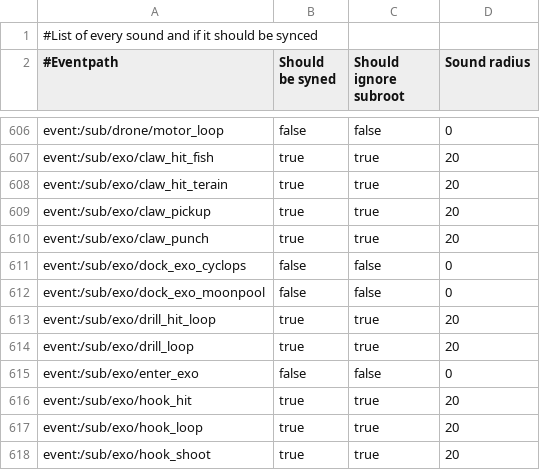
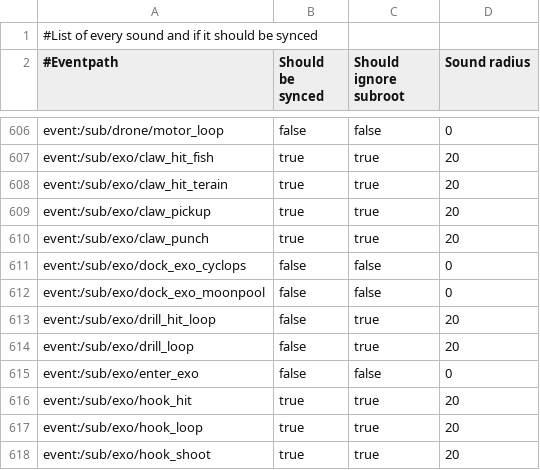
Before and after one commit to SubnauticaNitrox/Nitrox, a CSV file: NitroxClient/Resources/soundsWhitelist.csv, drawn as a sheet; only a part is shown, gaps mark what is left out; the diff names each change by its address in the sheet, - before the commit and + after, or states it on an @@ line.

Commit message:
Merged the blacklist into the whitelist and modified the way of playing the drill arms sounds

```diff
--- a/NitroxClient/Resources/soundsWhitelist.csv
+++ b/NitroxClient/Resources/soundsWhitelist.csv
-B2: Should be syned
+B2: Should be synced
-B613:B614 (Should be synced): true
+B613:B614 (Should be synced): false
```
Also changed, not shown: 2 other files.
